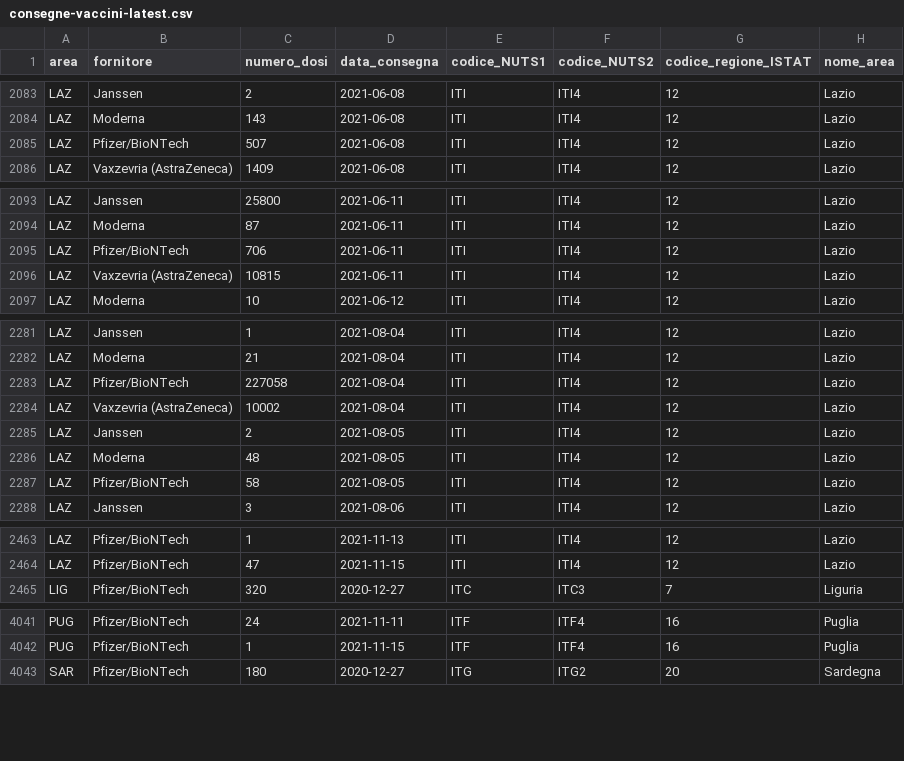
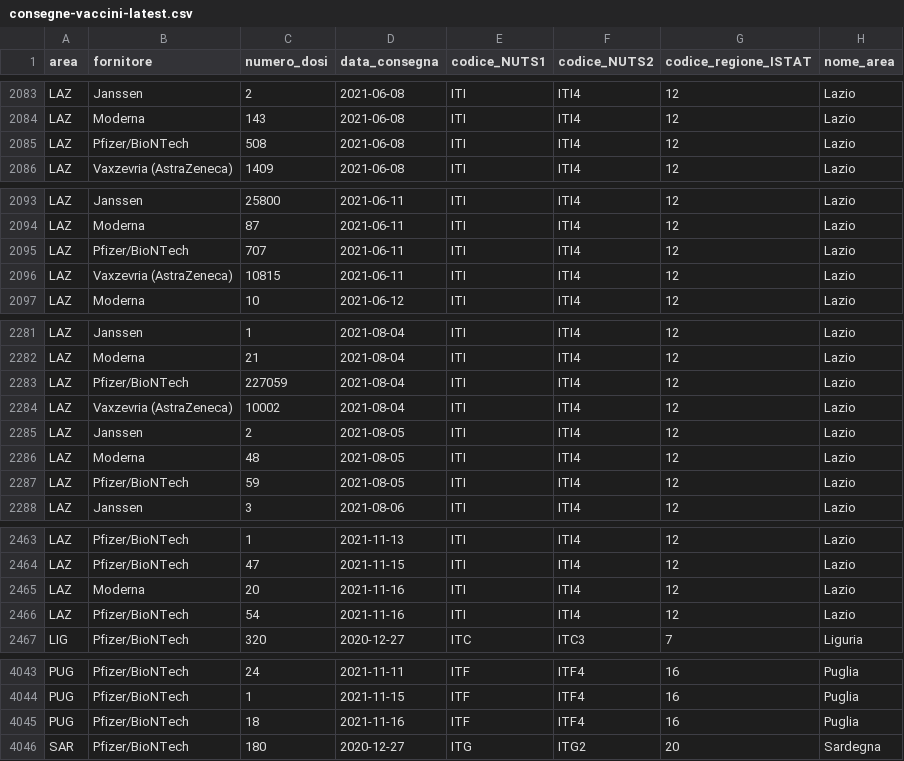
Before and after one commit to italia/covid19-opendata-vaccini, a CSV file: dati/consegne-vaccini-latest.csv, drawn as a sheet; only a part is shown, gaps mark what is left out; the diff covers the shown part only.

```diff
--- a/dati/consegne-vaccini-latest.csv
+++ b/dati/consegne-vaccini-latest.csv
@@ -2084,3 +2084,3 @@ LAZ,Janssen,2,2021-06-08,ITI,ITI4,12,Lazio
 LAZ,Moderna,143,2021-06-08,ITI,ITI4,12,Lazio
-LAZ,Pfizer/BioNTech,507,2021-06-08,ITI,ITI4,12,Lazio
+LAZ,Pfizer/BioNTech,508,2021-06-08,ITI,ITI4,12,Lazio
 LAZ,Vaxzevria (AstraZeneca),1409,2021-06-08,ITI,ITI4,12,Lazio
@@ -2094,3 +2094,3 @@ LAZ,Janssen,25800,2021-06-11,ITI,ITI4,12,Lazio
 LAZ,Moderna,87,2021-06-11,ITI,ITI4,12,Lazio
-LAZ,Pfizer/BioNTech,706,2021-06-11,ITI,ITI4,12,Lazio
+LAZ,Pfizer/BioNTech,707,2021-06-11,ITI,ITI4,12,Lazio
 LAZ,Vaxzevria (AstraZeneca),10815,2021-06-11,ITI,ITI4,12,Lazio
@@ -2282,3 +2282,3 @@ LAZ,Janssen,1,2021-08-04,ITI,ITI4,12,Lazio
 LAZ,Moderna,21,2021-08-04,ITI,ITI4,12,Lazio
-LAZ,Pfizer/BioNTech,227058,2021-08-04,ITI,ITI4,12,Lazio
+LAZ,Pfizer/BioNTech,227059,2021-08-04,ITI,ITI4,12,Lazio
 LAZ,Vaxzevria (AstraZeneca),10002,2021-08-04,ITI,ITI4,12,Lazio
@@ -2286,3 +2286,3 @@ LAZ,Janssen,2,2021-08-05,ITI,ITI4,12,Lazio
 LAZ,Moderna,48,2021-08-05,ITI,ITI4,12,Lazio
-LAZ,Pfizer/BioNTech,58,2021-08-05,ITI,ITI4,12,Lazio
+LAZ,Pfizer/BioNTech,59,2021-08-05,ITI,ITI4,12,Lazio
 LAZ,Janssen,3,2021-08-06,ITI,ITI4,12,Lazio
@@ -2464,2 +2464,4 @@ LAZ,Pfizer/BioNTech,1,2021-11-13,ITI,ITI4,12,Lazio
 LAZ,Pfizer/BioNTech,47,2021-11-15,ITI,ITI4,12,Lazio
+LAZ,Moderna,20,2021-11-16,ITI,ITI4,12,Lazio
+LAZ,Pfizer/BioNTech,54,2021-11-16,ITI,ITI4,12,Lazio
 LIG,Pfizer/BioNTech,320,2020-12-27,ITC,ITC3,7,Liguria
@@ -4042,2 +4044,3 @@ PUG,Pfizer/BioNTech,24,2021-11-11,ITF,ITF4,16,Puglia
 PUG,Pfizer/BioNTech,1,2021-11-15,ITF,ITF4,16,Puglia
+PUG,Pfizer/BioNTech,18,2021-11-16,ITF,ITF4,16,Puglia
 SAR,Pfizer/BioNTech,180,2020-12-27,ITG,ITG2,20,Sardegna
```
Also changed, not shown: 3 edited cells elsewhere in this file, dati/anagrafica-vaccini-summary-latest.csv, dati/punti-somministrazione-tipologia.csv, 9 other files.
